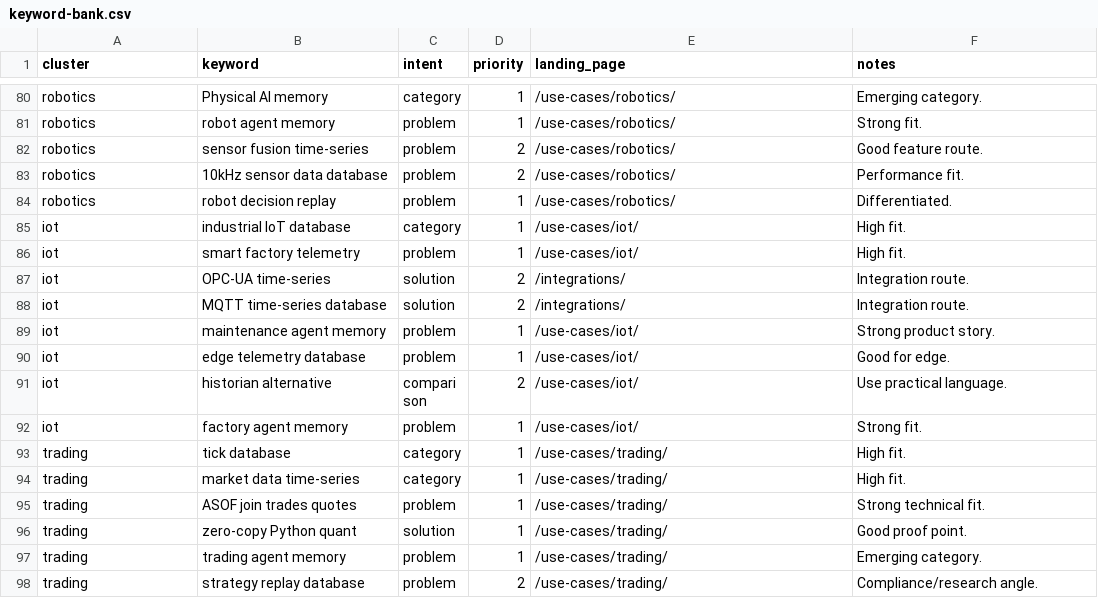
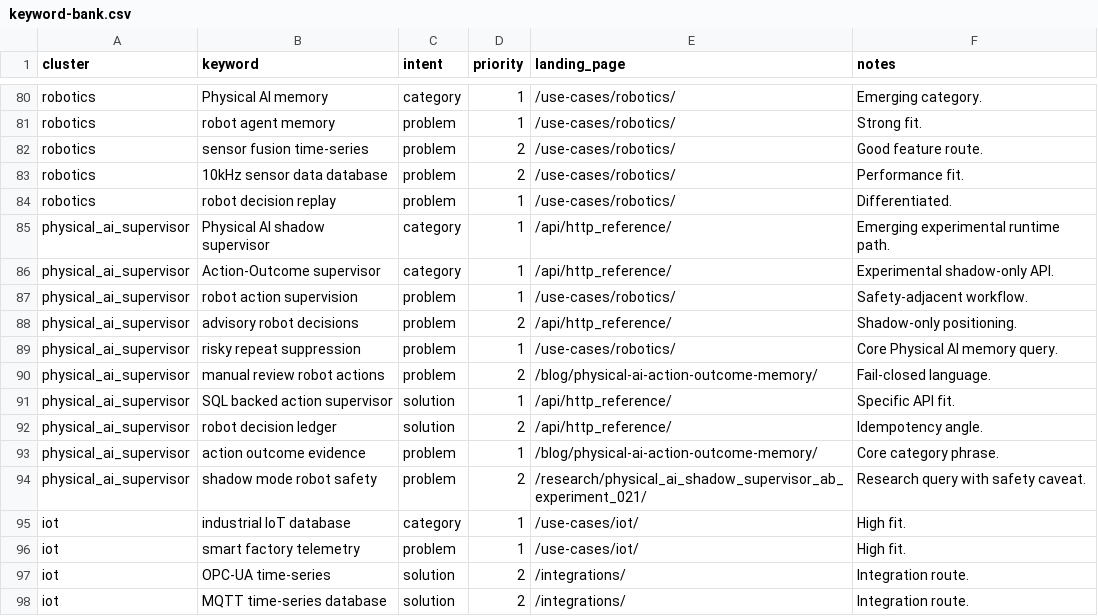
Before and after one commit to ZeptoDB/zeptodb.github.io, a CSV file: growth/keyword-bank.csv, drawn as a sheet; only a part is shown, gaps mark what is left out; the shorter side is filled out with more unchanged rows.

```diff
--- a/growth/keyword-bank.csv
+++ b/growth/keyword-bank.csv
@@ -84,2 +84,12 @@ robotics,10kHz sensor data database,problem,2,/use-cases/robotics/,Performance f
 robotics,robot decision replay,problem,1,/use-cases/robotics/,Differentiated.
+physical_ai_supervisor,Physical AI shadow supervisor,category,1,/api/http_reference/,Emerging experimental runtime path.
+physical_ai_supervisor,Action-Outcome supervisor,category,1,/api/http_reference/,Experimental shadow-only API.
+physical_ai_supervisor,robot action supervision,problem,1,/use-cases/robotics/,Safety-adjacent workflow.
+physical_ai_supervisor,advisory robot decisions,problem,2,/api/http_reference/,Shadow-only positioning.
+physical_ai_supervisor,risky repeat suppression,problem,1,/use-cases/robotics/,Core Physical AI memory query.
+physical_ai_supervisor,manual review robot actions,problem,2,/blog/physical-ai-action-outcome-memory/,Fail-closed language.
+physical_ai_supervisor,SQL backed action supervisor,solution,1,/api/http_reference/,Specific API fit.
+physical_ai_supervisor,robot decision ledger,solution,2,/api/http_reference/,Idempotency angle.
+physical_ai_supervisor,action outcome evidence,problem,1,/blog/physical-ai-action-outcome-memory/,Core category phrase.
+physical_ai_supervisor,shadow mode robot safety,problem,2,/research/physical_ai_shadow_supervisor_ab_experiment_021/,Research query with safety caveat.
 iot,industrial IoT database,category,1,/use-cases/iot/,High fit.
```
Also changed, not shown: growth/ai-answer-page-backlog.csv, growth/ai-search-prompts.csv, 2 other files.
